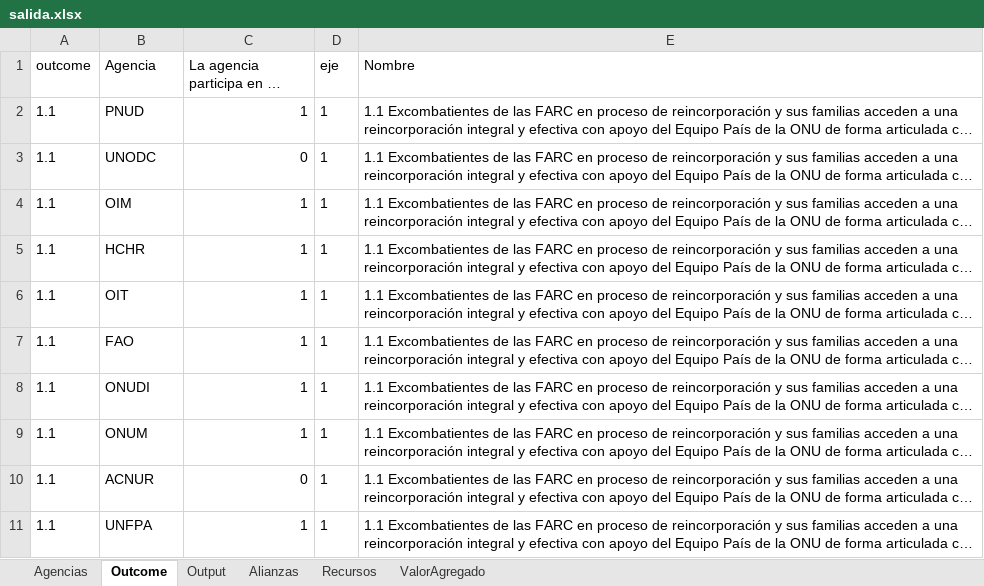
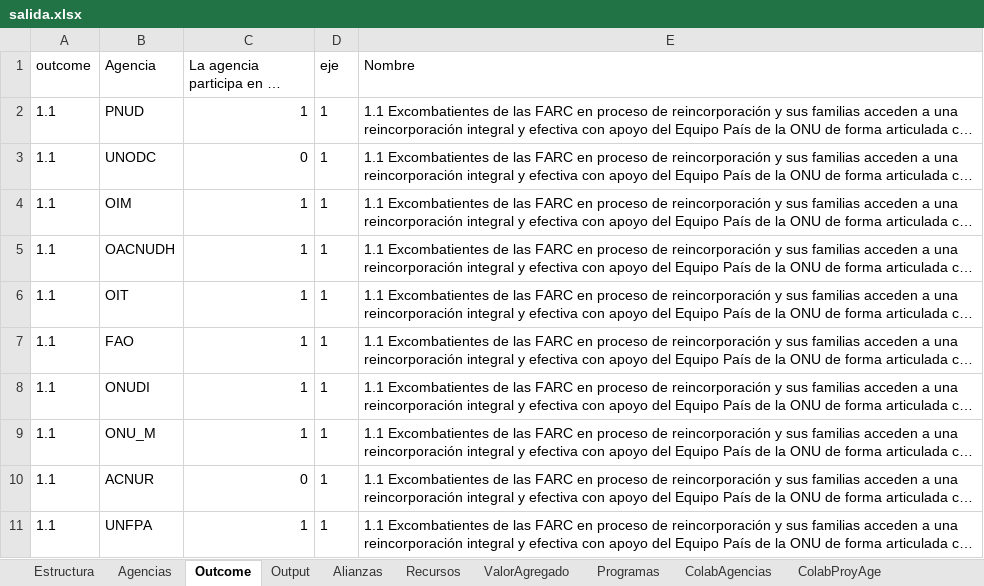
Before and after one commit to rinconsebastian/MarcoDeCooperacionColombia, an Excel workbook: salida.xlsx, sheet Outcome, drawn as a sheet; only a part is shown; long unchanged cells end in …; values as stored, in another font and other column widths than the file's, no borders; the diff covers the shown part only; the diff names each change by its address in the sheet, - before the commit and + after, or states it on an @@ line.

```diff
--- a/salida.xlsx (sheet Outcome)
+++ b/salida.xlsx (sheet Outcome)
+sheet tab: Estructura
+sheet tab: Programas
+sheet tab: ColabAgencias
+sheet tab: ColabProyAge
-B5 (Agencia): HCHR
+B5 (Agencia): OACNUDH
-B9 (Agencia): ONUM
+B9 (Agencia): ONU_M
```
Also changed, not shown: 13 added rows and 50 edited cells elsewhere in this sheet, sheet Recursos, sheet Alianzas, sheet ValorAgregado, sheet Output, sheet Agencias, datos.xlsx, logos.xlsx, 4 other files.
